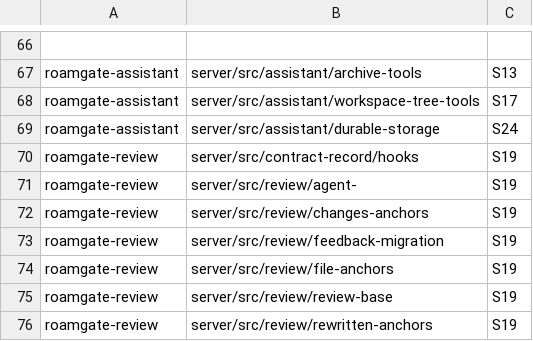
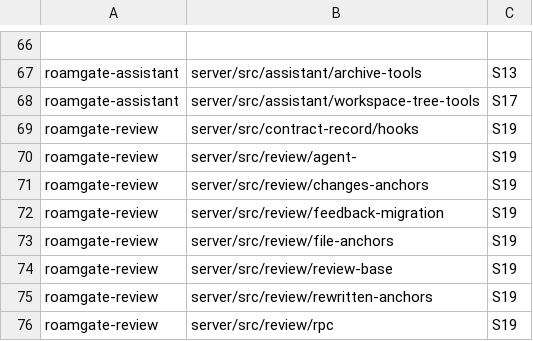
Before and after one commit to thiblahute/roamgate, a TSV file: parity/unported.tsv, drawn as a sheet; only a part is shown, gaps mark what is left out; the shorter side is filled out with more unchanged rows.

Commit message:
Add roamgate-pi, the Rust server's client of the Pi sidecar, and ship roamgate-pi in the Rust package
crates/roamgate-pi: the sidecar's JSON-RPC lines (held to
contract/vectors/pi-sidecar.json), requests both ways with $/cancel, the
process started on the first Pi call and closed after five idle minutes,
and a Pi driver per Ranger directory pair whose callbacks, tool handlers,
checkpoint, models.json save and login prompts the server answers. Its
tests drive a fake sidecar and the real one against a fake Anthropic
endpoint; the pi-sidecar ledger rows name them. The pi-durable store stays
with Pi in the sidecar (internal:Pi runtime, off the unported list).

cargo xtask package builds roamgate-pi with Bun for each target's bun
compile target and packs it beside roamgate; verify checks its platform.
The installers and the updater extract roamgate and VERSION by name, so
they are unchanged.

```diff
--- a/parity/unported.tsv
+++ b/parity/unported.tsv
@@ -68,3 +68,2 @@ roamgate-assistant	server/src/assistant/archive-tools	S13
 roamgate-assistant	server/src/assistant/workspace-tree-tools	S17
-roamgate-assistant	server/src/assistant/durable-storage	S24
 roamgate-review	server/src/contract-record/hooks	S19
```
Also changed, not shown: parity/ledger-rules.tsv, 20 other files.
